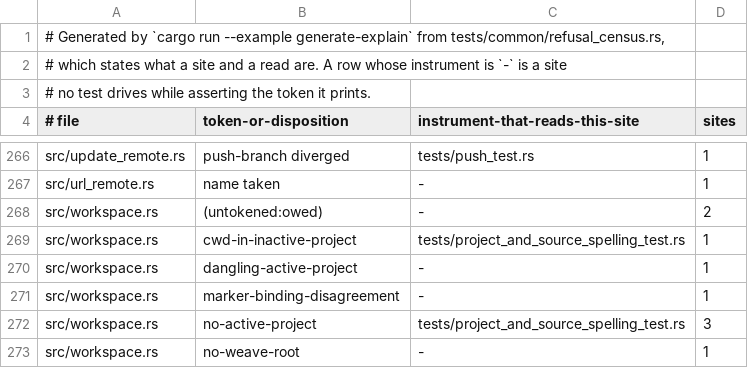
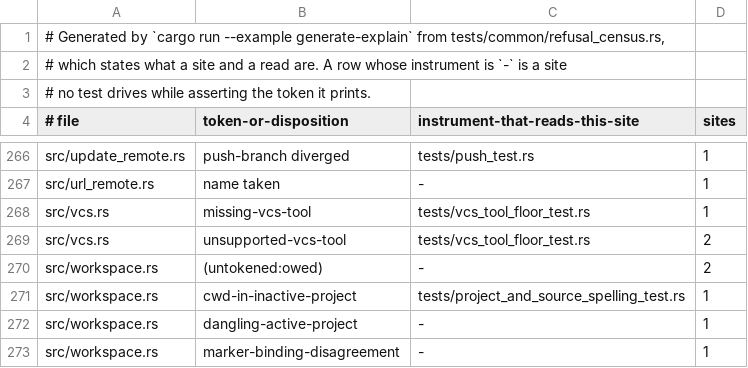
Before and after one commit to cwalv/repoweave, a TSV file: docs/internals/refusal-census.tsv, drawn as a sheet; only a part is shown, gaps mark what is left out; the shorter side is filled out with more unchanged rows; the diff names each change by its address in the sheet, - before the commit and + after, or states it on an @@ line.

```diff
--- a/docs/internals/refusal-census.tsv
+++ b/docs/internals/refusal-census.tsv
+row 268: src/vcs.rs | missing-vcs-tool | tests/vcs_tool_floor_test.rs | 1
+row 269: src/vcs.rs | unsupported-vcs-tool | tests/vcs_tool_floor_test.rs | 2
```
Also changed, not shown: 14 other files.
